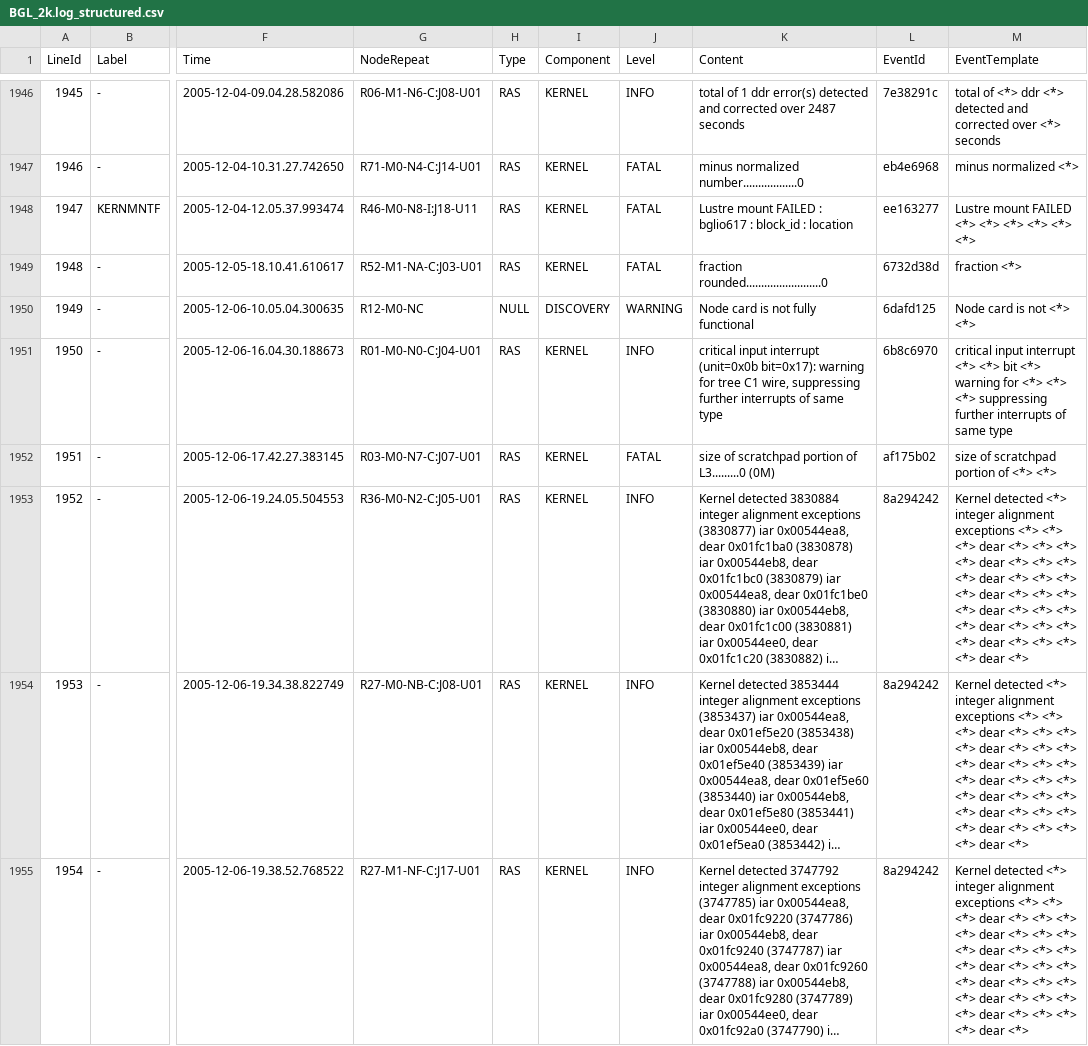
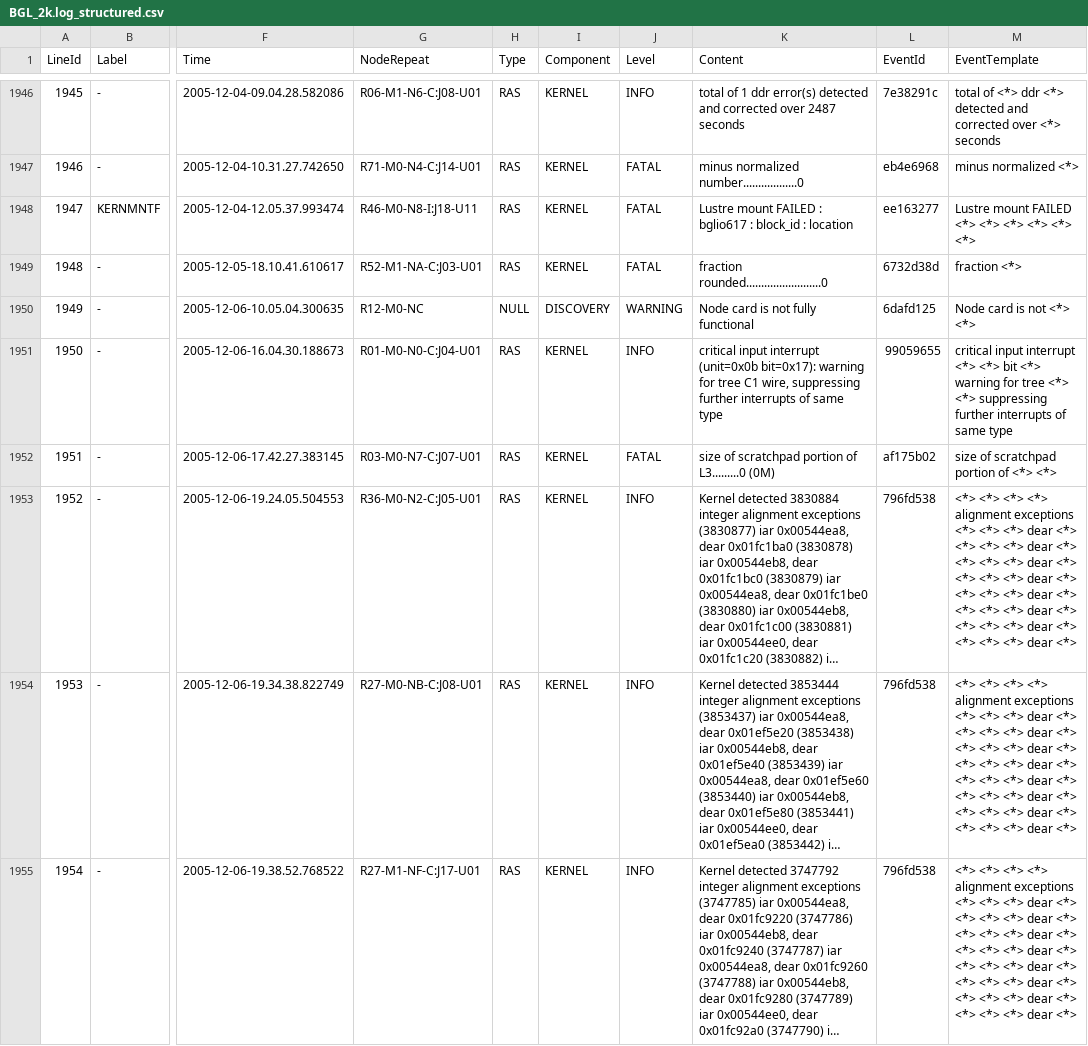
Before and after one commit to vbertalan/parser, a CSV file: Parser/results/BGL_2k.log_structured.csv, drawn as a sheet; only a part is shown, gaps mark what is left out; long unchanged cells end in …; the diff covers the shown part only; the diff names each change by its address in the sheet, - before the commit and + after, or states it on an @@ line.

```diff
--- a/Parser/results/BGL_2k.log_structured.csv
+++ b/Parser/results/BGL_2k.log_structured.csv
-L1951 (EventId): 6b8c6970
+L1951 (EventId): 99059655
-M1951 (EventTemplate): …warning for <*> <*> <*>…
+M1951 (EventTemplate): …warning for tree <*> <*>…
-L1953:L1955 (EventId): 8a294242
+L1953:L1955 (EventId): 796fd538
-M1953:M1955 (EventTemplate): Kernel detected <*> integer alignment exceptions…
+M1953:M1955 (EventTemplate): <*> <*> <*> <*> alignment exceptions…
```
Also changed, not shown: 72 edited cells elsewhere in this file, Parser/results/Andriod_2k.log_structured.csv, Parser/results/BGL_2k.log_templates.csv, 27 other files.
